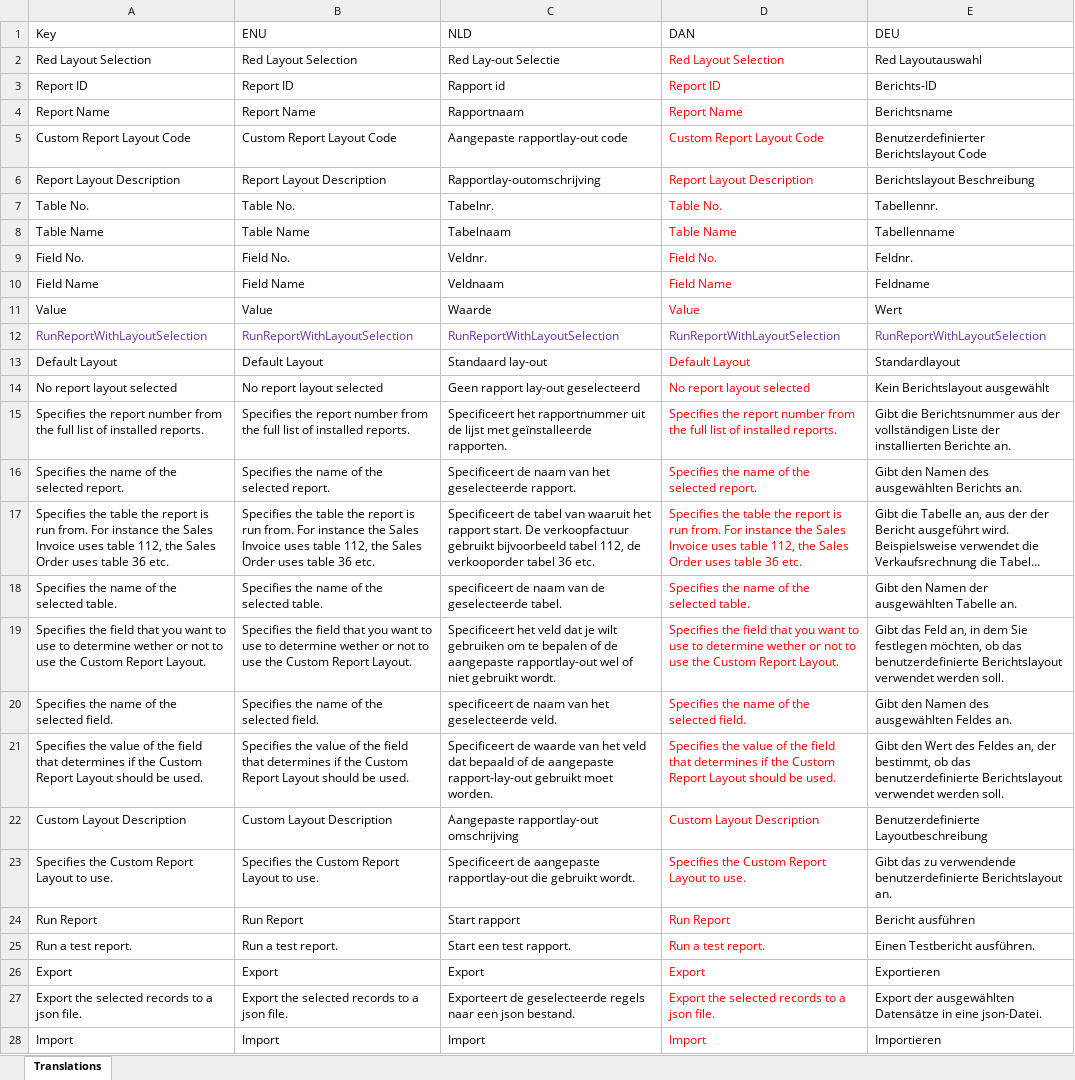
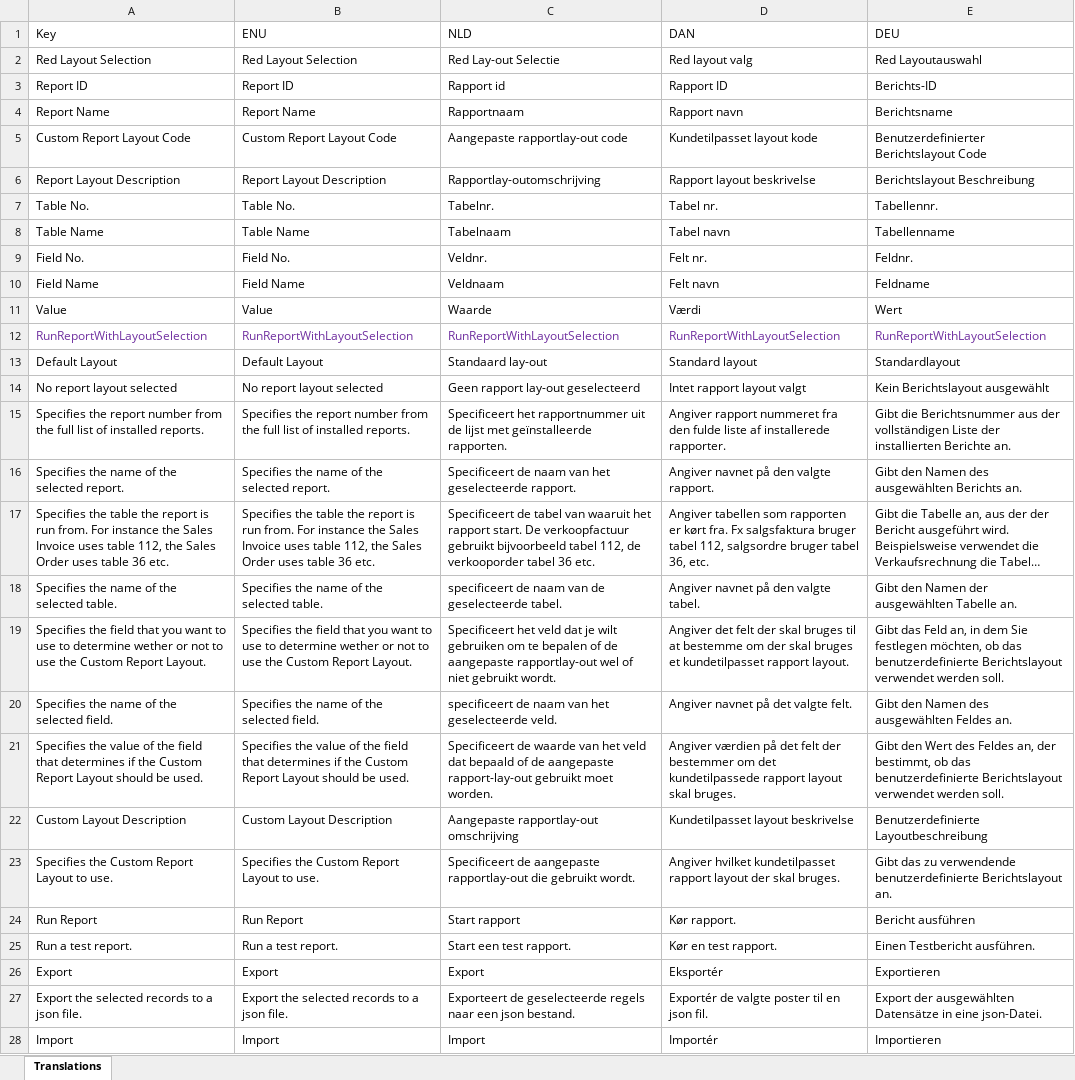
Before and after one commit to RedAndBundle/Red.MultipleLayouts, an Excel workbook: Scripts/Translations.xlsx, sheet Translations, drawn as a sheet; only a part is shown; long unchanged cells end in …; values as stored, in another font and other column widths than the file's, no borders; table styles not drawn; the diff covers the shown part only; the diff names each change by its address in the sheet, - before the commit and + after, or states it on an @@ line.

```diff
--- a/Scripts/Translations.xlsx (sheet Translations)
+++ b/Scripts/Translations.xlsx (sheet Translations)
-D2 (DAN): Red Layout Selection
+D2 (DAN): Red layout valg
-D2:D11 text colour: #FF0000
+D2:D11 text colour: black
-D3 (DAN): Report ID
+D3 (DAN): Rapport ID
-D4 (DAN): Report Name
+D4 (DAN): Rapport navn
-D5 (DAN): Custom Report Layout Code
+D5 (DAN): Kundetilpasset layout kode
-D6 (DAN): Report Layout Description
+D6 (DAN): Rapport layout beskrivelse
-D7 (DAN): Table No.
+D7 (DAN): Tabel nr.
-D8 (DAN): Table Name
+D8 (DAN): Tabel navn
-D9 (DAN): Field No.
+D9 (DAN): Felt nr.
-D10 (DAN): Field Name
+D10 (DAN): Felt navn
-D11 (DAN): Value
+D11 (DAN): Værdi
-D13 (DAN): Default Layout
+D13 (DAN): Standard layout
-D13:D28 text colour: #FF0000
+D13:D28 text colour: black
-D14 (DAN): No report layout selected
+D14 (DAN): Intet rapport layout valgt
-D15 (DAN): Specifies the report number from the full list of installed reports.
+D15 (DAN): Angiver rapport nummeret fra den fulde liste af installerede rapporter.
-D16 (DAN): Specifies the name of the selected report.
+D16 (DAN): Angiver navnet på den valgte rapport.
-D17 (DAN): Specifies the table the report is run from. For instance the Sales Invoice uses table 112, the Sales Order uses table 36 etc.
+D17 (DAN): Angiver tabellen som rapporten er kørt fra. Fx salgsfaktura bruger tabel 112, salgsordre bruger tabel 36, etc.
-D18 (DAN): Specifies the name of the selected table.
+D18 (DAN): Angiver navnet på den valgte tabel.
-D19 (DAN): Specifies the field that you want to use to determine wether or not to use the Custom Report Layout.
+D19 (DAN): Angiver det felt der skal bruges til at bestemme om der skal bruges et kundetilpasset rapport layout.
-D20 (DAN): Specifies the name of the selected field.
+D20 (DAN): Angiver navnet på det valgte felt.
-D21 (DAN): Specifies the value of the field that determines if the Custom Report Layout should be used.
+D21 (DAN): Angiver værdien på det felt der bestemmer om det kundetilpassede rapport layout skal bruges.
-D22 (DAN): Custom Layout Description
+D22 (DAN): Kundetilpasset layout beskrivelse
-D23 (DAN): Specifies the Custom Report Layout to use.
+D23 (DAN): Angiver hvilket kundetilpasset rapport layout der skal bruges.
-D24 (DAN): Run Report
+D24 (DAN): Kør rapport.
-D25 (DAN): Run a test report.
+D25 (DAN): Kør en test rapport.
-D26 (DAN): Export
+D26 (DAN): Eksportér
-D27 (DAN): Export the selected records to a json file.
+D27 (DAN): Exportér de valgte poster til en json fil.
-D28 (DAN): Import
+D28 (DAN): Importér
```
Also changed, not shown: 8 edited cells and cell formats elsewhere in this sheet, 15 other files.
